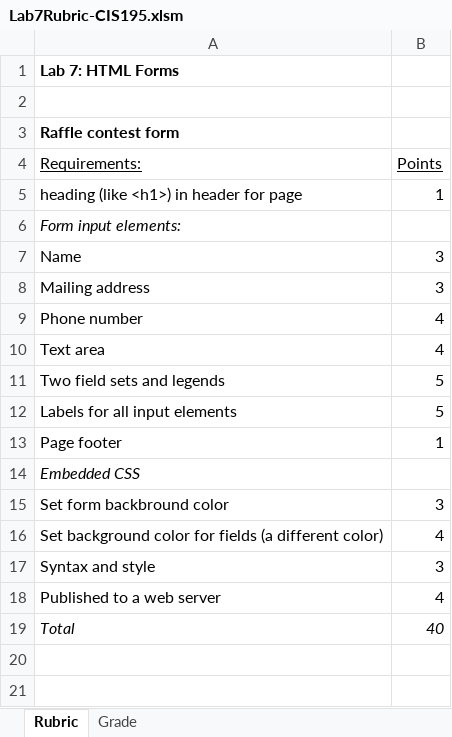
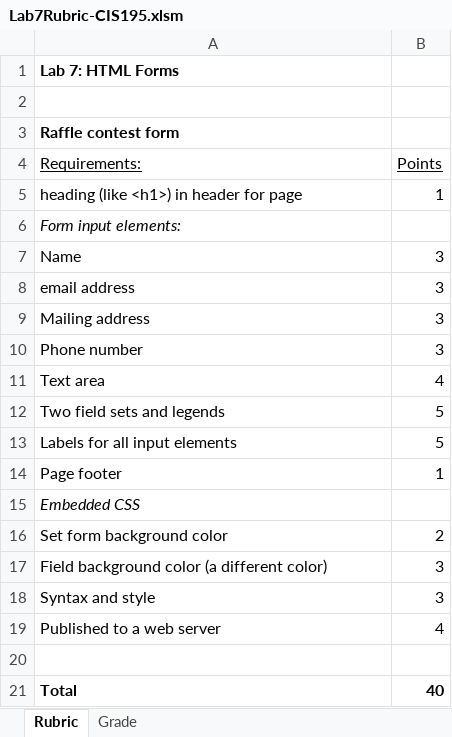
Before and after one commit to LCC-CIT/CIS195-CourseMaterials, an Excel workbook: Labs/Lab07/Lab7Rubric-CIS195.xlsm, sheet Rubric, drawn as a sheet; values as stored, in another font and other column widths than the file's, no borders; removed rows and columns are numbered as before the commit, all else as after; the diff names each change by its address in the sheet, - before the commit and + after, or states it on an @@ line.

```diff
--- a/Labs/Lab07/Lab7Rubric-CIS195.xlsm (sheet Rubric)
+++ b/Labs/Lab07/Lab7Rubric-CIS195.xlsm (sheet Rubric)
+row 8: email address | 3
-B10 (Points): 4
+B10 (Points): 3
+row 16: Set form background color | 2
-A17 (Requirements:): Set form backbround color
+A17 (Requirements:): Field background color (a different color)
-row 16: Set background color for fields (a different color) | 4
+row 20: (empty)
@@ A21:B21 bold: off → on, italic: on → off @@
```
Also changed, not shown: sheet Grade, formulas that keep their value, charts or pictures.
